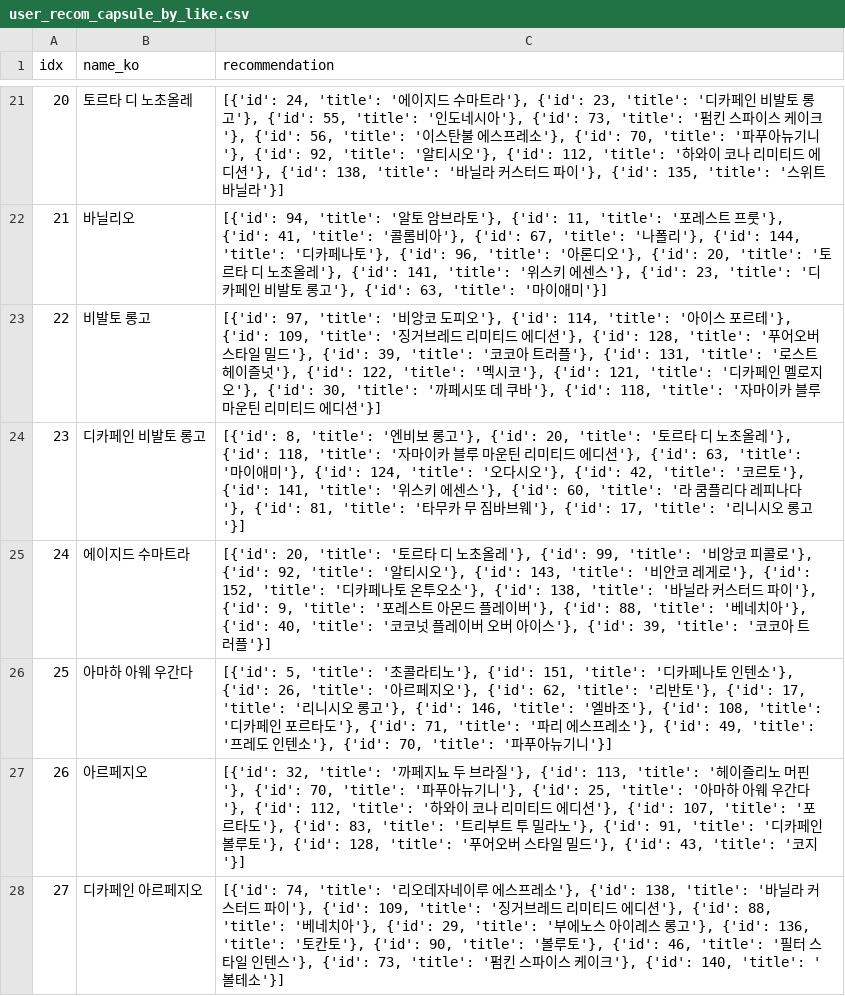
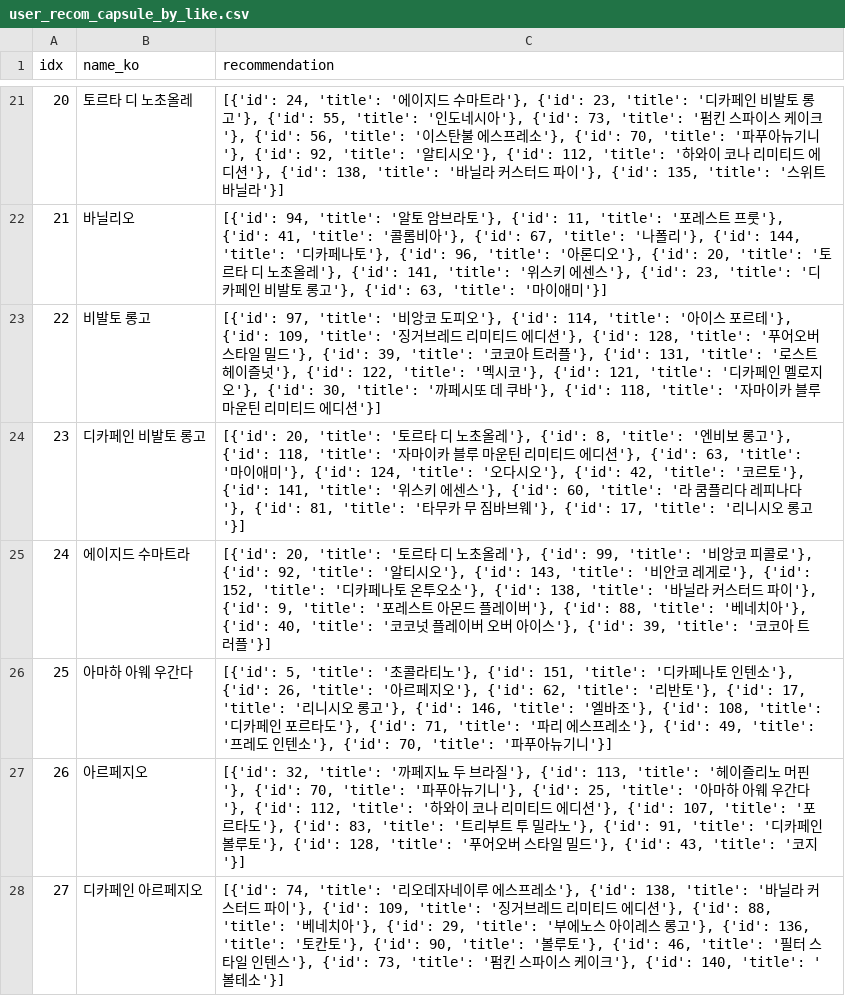
Before and after one commit to sanghyun0603/CoffeeBrew, a CSV file: server-recom/data/user_recom_capsule_by_like.csv, drawn as a sheet; only a part is shown, gaps mark what is left out; the diff covers the shown part only.

```diff
--- a/server-recom/data/user_recom_capsule_by_like.csv
+++ b/server-recom/data/user_recom_capsule_by_like.csv
@@ -23,3 +23,3 @@ idx,name_ko,recommendation
 22,비발토 롱고,"[{'id': 97, 'title': '비앙코 도피오'}, {'id': 114, 'title': '아이스 포르테'}, {'id': 109, 'title': '징거브레드 리미티드 에디션'}, {'id': 128, 'title': '푸어오버 스타일 밀드'}, {'id': 39, 'title': '코코아 트러플'}, {'id': 131, 'title': '로스트 헤이즐넛'}, {'id': 122, 'title': '멕시코'}, {'id': 121, 'title': '디카페인 멜로지오'}, {'id': 30, 'title': '까페시또 데 쿠바'}, {'id': 118, 'title': '자마이카 블루 마운틴 리미티드 에디션'}]"
-23,디카페인 비발토 롱고,"[{'id': 8, 'title': '엔비보 롱고'}, {'id': 20, 'title': '토르타 디 노초올레'}, {'id': 118, 'title': '자마이카 블루 마운틴 리미티드 에디션'}, {'id': 63, 'title': '마이애미'}, {'id': 124, 'title': '오다시오'}, {'id': 42, 'title': '코르토'}, {'id': 141, 'title': '위스키 에센스'}, {'id': 60, 'title': '라 쿰플리다 레피나다'}, {'id': 81, 'title': '타무카 무 짐바브웨'}, {'id': 17, 'title': '리니시오 롱고'}]"
+23,디카페인 비발토 롱고,"[{'id': 20, 'title': '토르타 디 노초올레'}, {'id': 8, 'title': '엔비보 롱고'}, {'id': 118, 'title': '자마이카 블루 마운틴 리미티드 에디션'}, {'id': 63, 'title': '마이애미'}, {'id': 124, 'title': '오다시오'}, {'id': 42, 'title': '코르토'}, {'id': 141, 'title': '위스키 에센스'}, {'id': 60, 'title': '라 쿰플리다 레피나다'}, {'id': 81, 'title': '타무카 무 짐바브웨'}, {'id': 17, 'title': '리니시오 롱고'}]"
 24,에이지드 수마트라,"[{'id': 20, 'title': '토르타 디 노초올레'}, {'id': 99, 'title': '비앙코 피콜로'}, {'id': 92, 'title': '알티시오'}, {'id': 143, 'title': '비안코 레게로'}, {'id': 152, 'title': '디카페나토 온투오소'}, {'id': 138, 'title': '바닐라 커스터드 파이'}, {'id': 9, 'title': '포레스트 아몬드 플레이버'}, {'id': 88, 'title': '베네치아'}, {'id': 40, 'title': '코코넛 플레이버 오버 아이스'}, {'id': 39, 'title': '코코아 트러플'}]"
```
Also changed, not shown: 27 edited cells elsewhere in this file, server-recom/data/like_recom_bean_by_age.csv, server-recom/data/user_recom_bean_by_like.csv, 10 other files.
